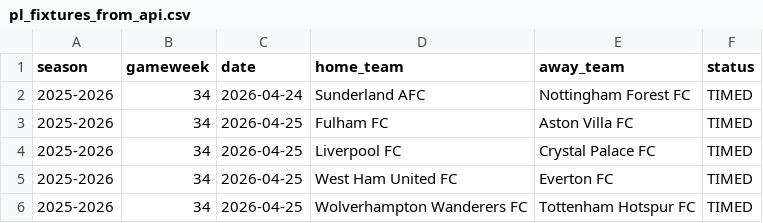
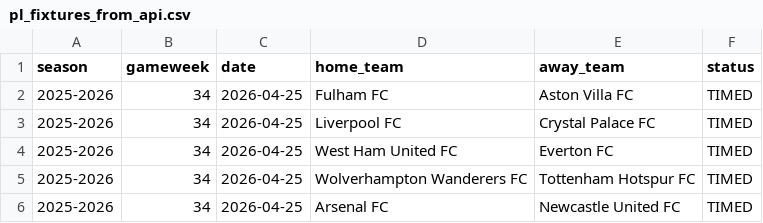
Before and after one commit to SugarAung/premier-league-predictor, a CSV file: data/live/pl_fixtures_from_api.csv, drawn as a sheet; only a part is shown; the shorter side is filled out with more unchanged rows.

```diff
--- a/data/live/pl_fixtures_from_api.csv
+++ b/data/live/pl_fixtures_from_api.csv
@@ -1,3 +1,2 @@
 season,gameweek,date,home_team,away_team,status
-2025-2026,34,2026-04-24,Sunderland AFC,Nottingham Forest FC,TIMED
 2025-2026,34,2026-04-25,Fulham FC,Aston Villa FC,TIMED
```
Also changed, not shown: data/live/pl_results_from_api.csv.
